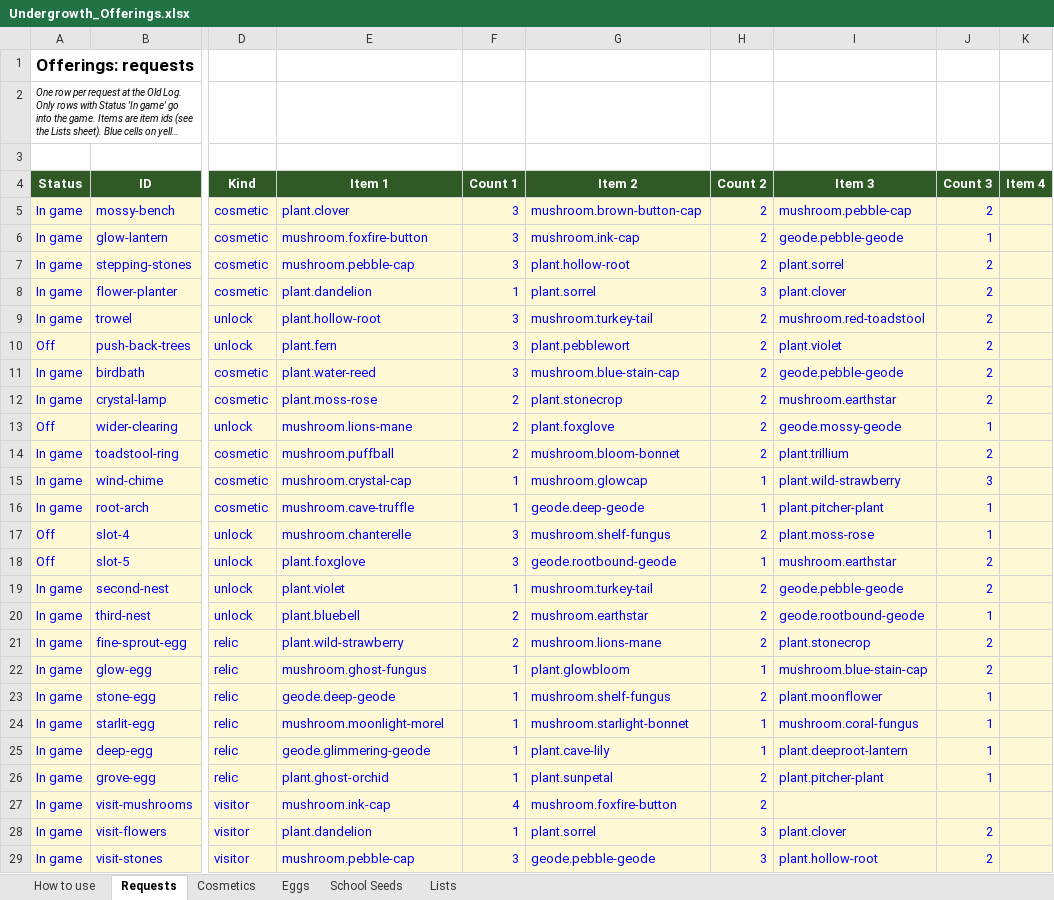
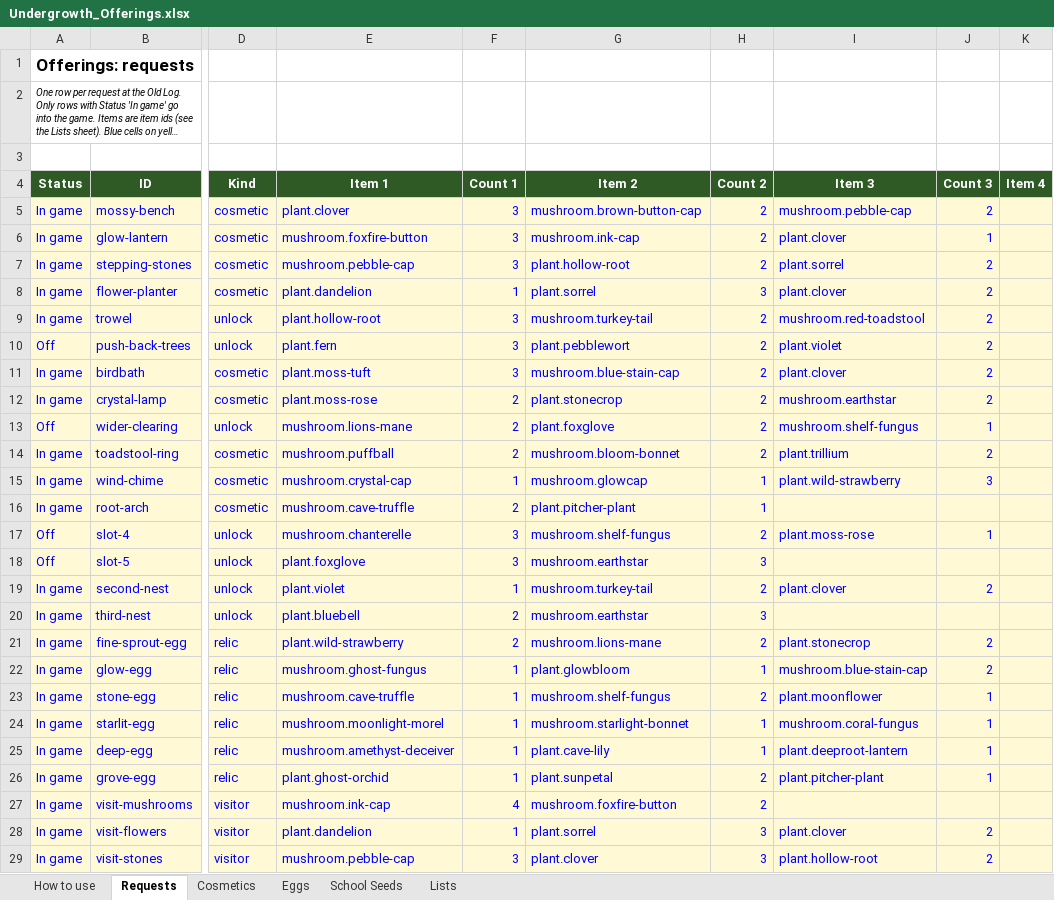
Before and after one commit to RyanHughes-RCD/Undergrowth, an Excel workbook: design/Undergrowth_Offerings.xlsx, sheet Requests, drawn as a sheet; only a part is shown, gaps mark what is left out; long unchanged cells end in …; values as stored, in another font and other column widths than the file's, no borders; the diff covers the shown part only; the diff names each change by its address in the sheet, - before the commit and + after, or states it on an @@ line.

```diff
--- a/design/Undergrowth_Offerings.xlsx (sheet Requests)
+++ b/design/Undergrowth_Offerings.xlsx (sheet Requests)
-I6 (Item 3): geode.pebble-geode
+I6 (Item 3): plant.clover
-E11 (Item 1): plant.water-reed
+E11 (Item 1): plant.moss-tuft
-I11 (Item 3): geode.pebble-geode
+I11 (Item 3): plant.clover
-I13 (Item 3): geode.mossy-geode
+I13 (Item 3): mushroom.shelf-fungus
-F16 (Count 1): 1
+F16 (Count 1): 2
-G16 (Item 2): geode.deep-geode
+G16 (Item 2): plant.pitcher-plant
-I16 (Item 3): plant.pitcher-plant
+I16 (Item 3): (empty)
-J16 (Count 3): 1
+J16 (Count 3): (empty)
-G18 (Item 2): geode.rootbound-geode
+G18 (Item 2): mushroom.earthstar
-H18 (Count 2): 1
+H18 (Count 2): 3
-I18 (Item 3): mushroom.earthstar
+I18 (Item 3): (empty)
-J18 (Count 3): 2
+J18 (Count 3): (empty)
-I19 (Item 3): geode.pebble-geode
+I19 (Item 3): plant.clover
-H20 (Count 2): 2
+H20 (Count 2): 3
-I20 (Item 3): geode.rootbound-geode
+I20 (Item 3): (empty)
-J20 (Count 3): 1
+J20 (Count 3): (empty)
-E23 (Item 1): geode.deep-geode
+E23 (Item 1): mushroom.cave-truffle
-E25 (Item 1): geode.glimmering-geode
+E25 (Item 1): mushroom.amethyst-deceiver
-G29 (Item 2): geode.pebble-geode
+G29 (Item 2): plant.clover
```
Also changed, not shown: 80 edited cells elsewhere in this sheet, sheet Lists, design/Undergrowth_Spawn_Table.xlsx, 30 other files.
